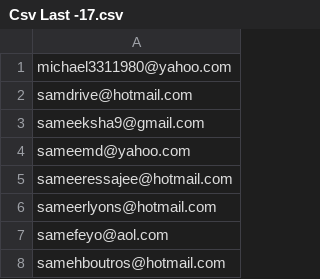
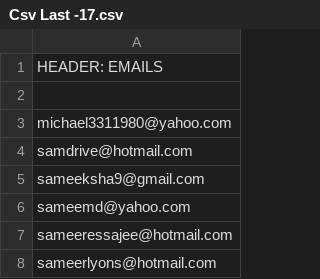
Before and after one commit to Nycodizzyyy/Baby-Ramallo-, a CSV file: Csv Last -17.csv, drawn as a sheet; only a part is shown; the shorter side is filled out with more unchanged rows.

Commit message:
Update Csv Last -17.csv

```diff
--- a/Csv Last -17.csv
+++ b/Csv Last -17.csv
@@ -1 +1,3 @@
+HEADER: EMAILS
+
 "michael3311980@yahoo.com"
```
